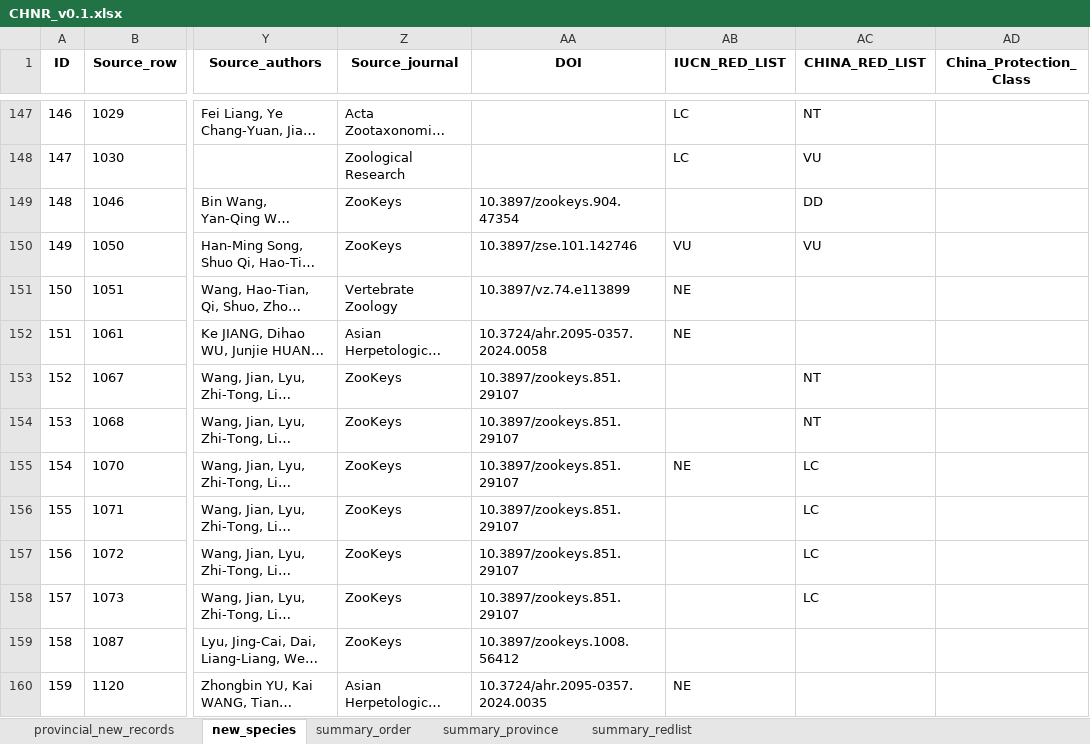
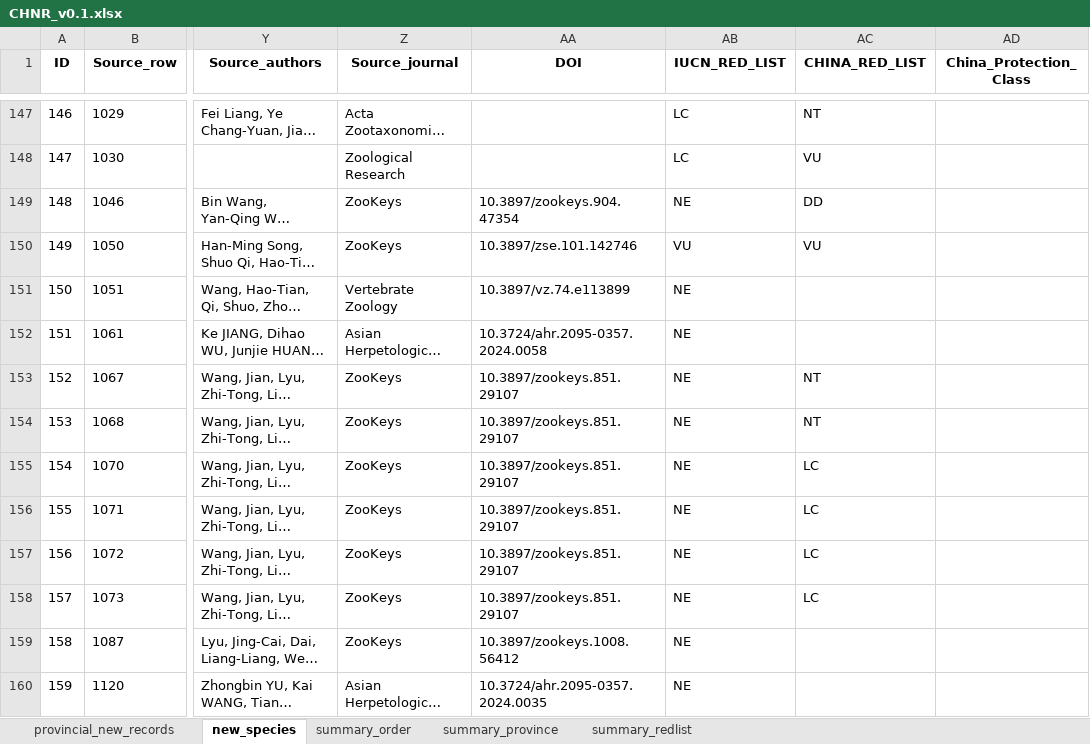
Before and after one commit to dingchenchen6/herp-new-distribution-records, an Excel workbook: data/CHNR_v0.1.xlsx, sheet new_species, drawn as a sheet; only a part is shown, gaps mark what is left out; long unchanged cells end in …; values as stored, in another font and other column widths than the file's, no borders; the diff covers the shown part only; the diff names each change by its address in the sheet, - before the commit and + after, or states it on an @@ line.

```diff
--- a/data/CHNR_v0.1.xlsx (sheet new_species)
+++ b/data/CHNR_v0.1.xlsx (sheet new_species)
-AB149 (IUCN_RED_LIST): (empty)
+AB149 (IUCN_RED_LIST): NE
-AB153:AB154 (IUCN_RED_LIST): (empty)
+AB153:AB154 (IUCN_RED_LIST): NE
-AB156:AB159 (IUCN_RED_LIST): (empty)
+AB156:AB159 (IUCN_RED_LIST): NE
```
Also changed, not shown: 37 edited cells elsewhere in this sheet, sheet provincial_new_records, 7 other files.
